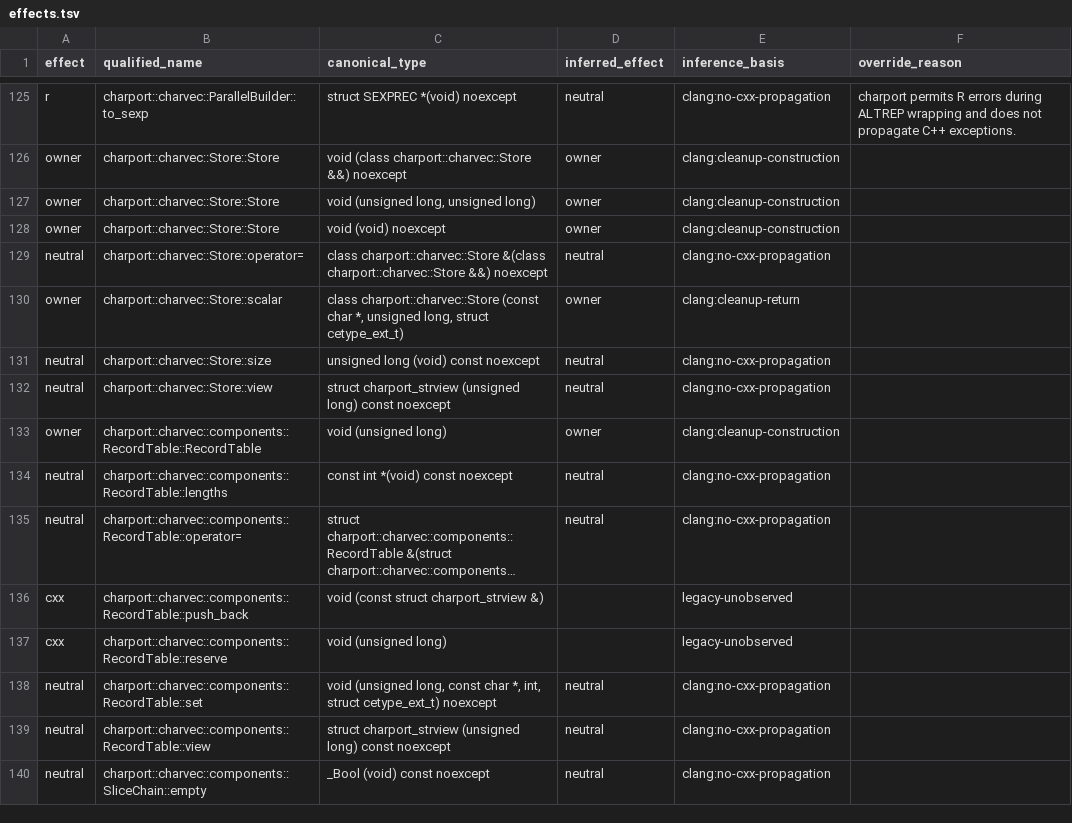
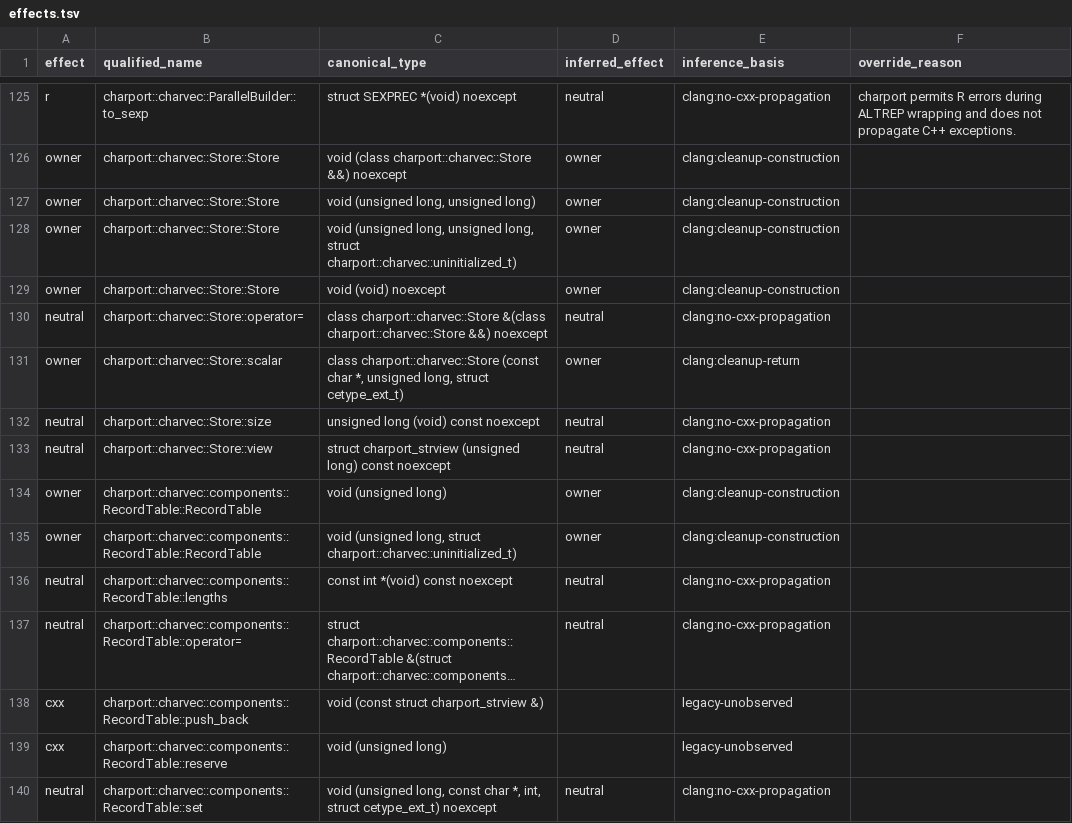
Before and after one commit to charbase/charr, a TSV file: tools/charr-lint/effects.tsv, drawn as a sheet; only a part is shown, gaps mark what is left out; the shorter side is filled out with more unchanged rows; long unchanged cells end in …; the diff names each change by its address in the sheet, - before the commit and + after, or states it on an @@ line.

```diff
--- a/tools/charr-lint/effects.tsv
+++ b/tools/charr-lint/effects.tsv
+row 128: owner | charport::charvec::Store::Store | void (unsigned long, unsigned long, struct charport::charvec::uninitialized_t) | owner | clang:cleanup-construction
+row 135: owner | charport::charvec::components::RecordTable::RecordTable | void (unsigned long, struct charport::charvec::uninitialized_t) | owner | clang:cleanup-construction
```
Also changed, not shown: 18 other files.
